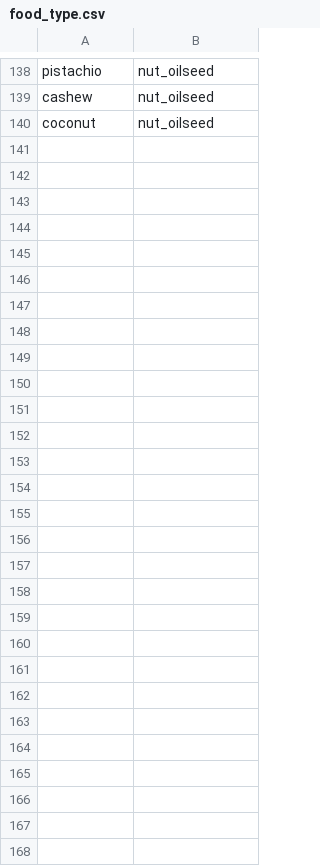
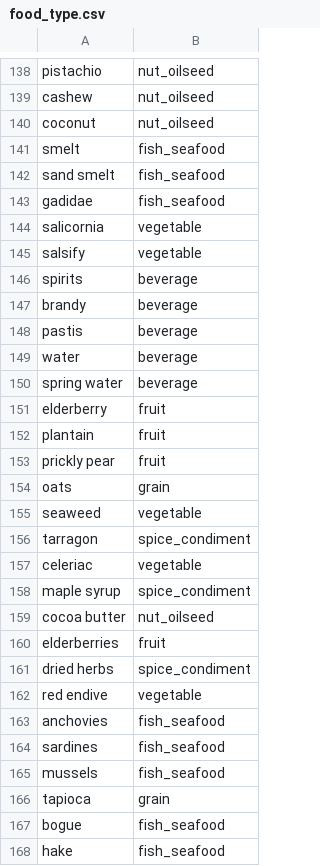
Before and after one commit to MTES-MCT/ecobalyse-data, a CSV file: food/metadata/reference/food_type.csv, drawn as a sheet; only a part is shown, gaps mark what is left out.

Commit message:
fix food type classification anomalies
- Use FoodOn features directly for food type classification
- Fix fruit category ID in FoodOn (FOODON:00001057)
- Add beverage food type
- Remove regex rules for food type (caused false positives)
- Add entries to food_type.csv for items FoodOn doesn't cover
- Lower MIN_SUBSTRING_LENGTH from 5 to 4

```diff
--- a/food/metadata/reference/food_type.csv
+++ b/food/metadata/reference/food_type.csv
@@ -140 +140,29 @@ cashew,nut_oilseed
 coconut,nut_oilseed
+smelt,fish_seafood
+sand smelt,fish_seafood
+gadidae,fish_seafood
+salicornia,vegetable
+salsify,vegetable
+spirits,beverage
+brandy,beverage
+pastis,beverage
+water,beverage
+spring water,beverage
+elderberry,fruit
+plantain,fruit
+prickly pear,fruit
+oats,grain
+seaweed,vegetable
+tarragon,spice_condiment
+celeriac,vegetable
+maple syrup,spice_condiment
+cocoa butter,nut_oilseed
+elderberries,fruit
+dried herbs,spice_condiment
+red endive,vegetable
+anchovies,fish_seafood
+sardines,fish_seafood
+mussels,fish_seafood
+tapioca,grain
+bogue,fish_seafood
+hake,fish_seafood
```
Also changed, not shown: food/metadata/generated/predictions.csv, 3 other files.
